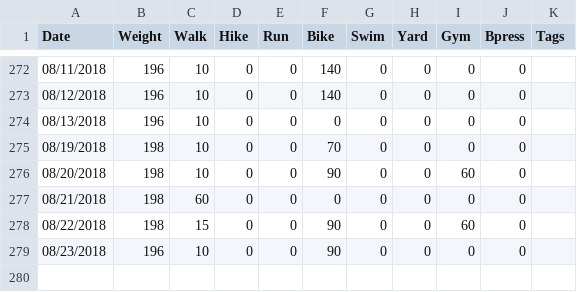
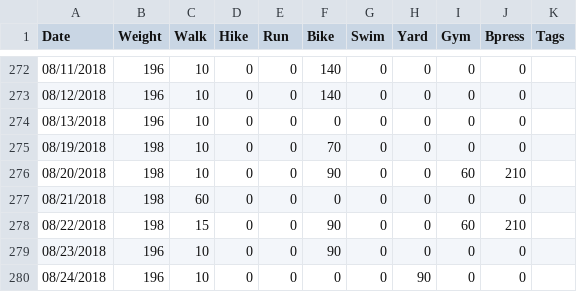
Before and after one commit to mat8025/GAPPS, a TSV file: DEMOS/Wex/wex.tsv, drawn as a sheet; only a part is shown, gaps mark what is left out; the diff names each change by its address in the sheet, - before the commit and + after, or states it on an @@ line.

```diff
--- a/DEMOS/Wex/wex.tsv
+++ b/DEMOS/Wex/wex.tsv
-J276 (Bpress): 0
+J276 (Bpress): 210
-J278 (Bpress): 0
+J278 (Bpress): 210
+row 280: 08/24/2018 | 196 | 10 | 0 | 0 | 0 | 0 | 90 | 0 | 0
```
Also changed, not shown: APPS/CalCounter/foodtable.csv, 4 other files.
